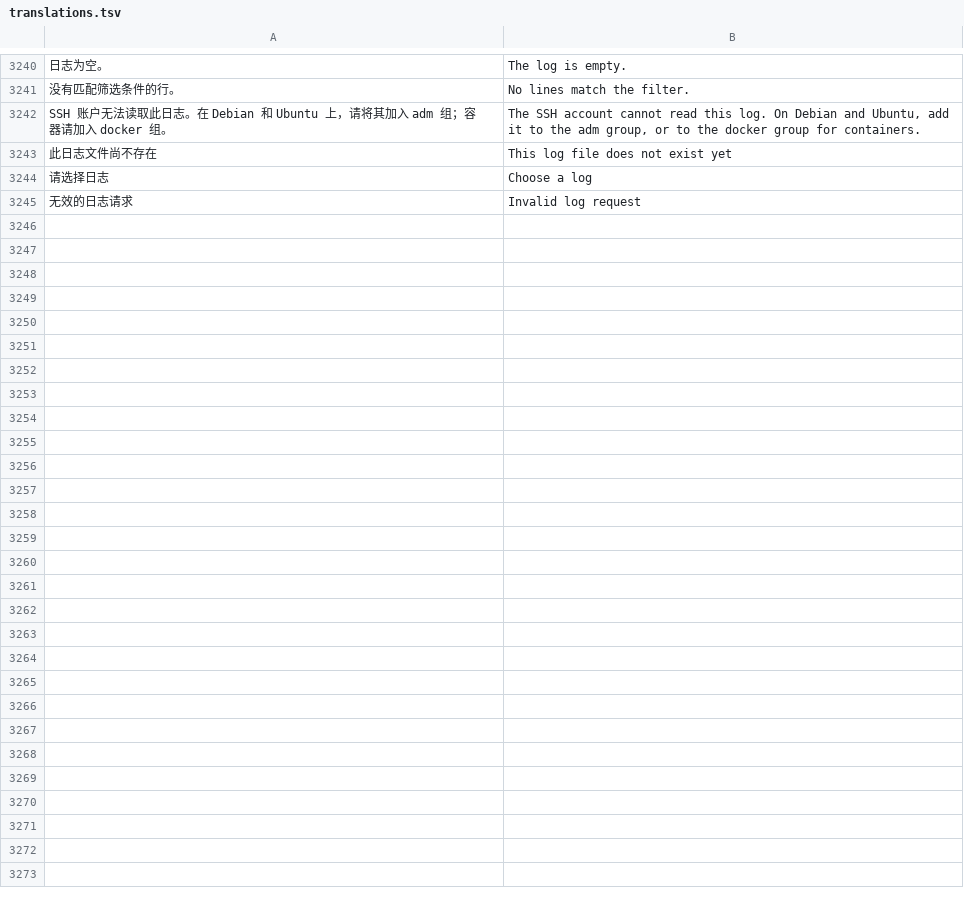
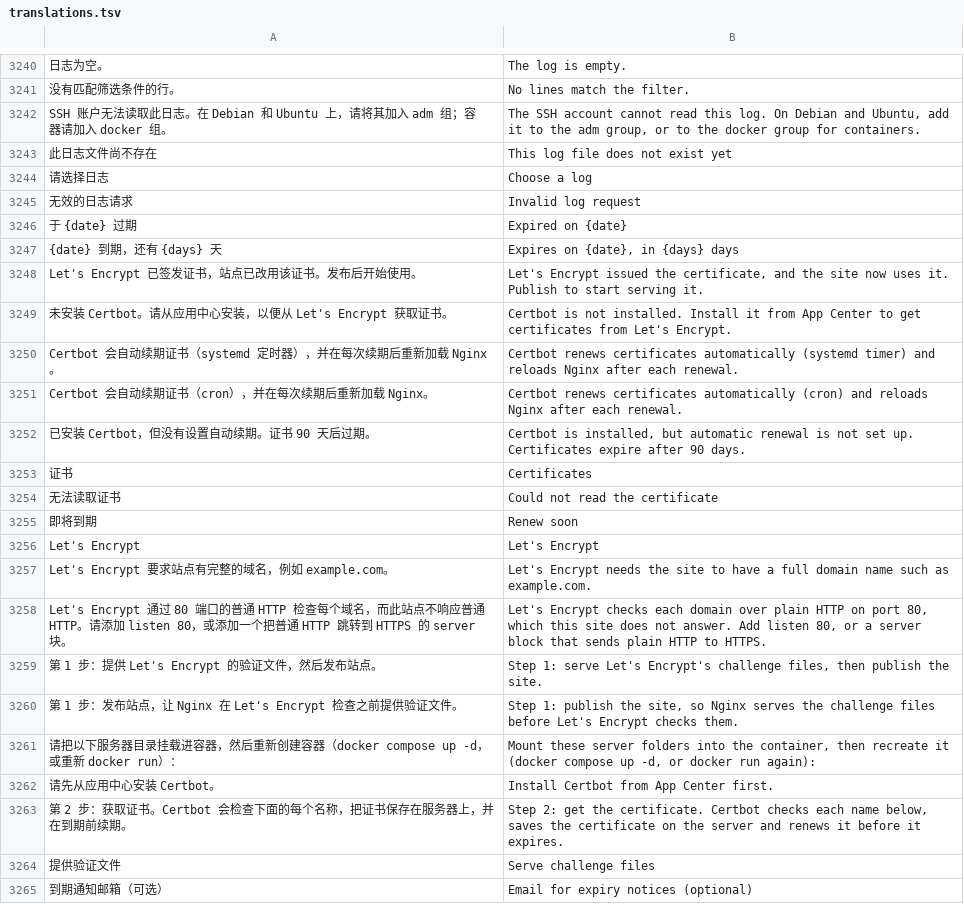
Before and after one commit to alan0x/arcnix, a TSV file: crates/arcnix/assets/translations.tsv, drawn as a sheet; only a part is shown, gaps mark what is left out; the diff covers the shown part only; the diff names each change by its address in the sheet, - before the commit and + after, or states it on an @@ line.

```diff
--- a/crates/arcnix/assets/translations.tsv
+++ b/crates/arcnix/assets/translations.tsv
+row 3246: 于 {date} 过期 | Expired on {date}
+row 3247: {date} 到期，还有 {days} 天 | Expires on {date}, in {days} days
+row 3248: Let's Encrypt 已签发证书，站点已改用该证书。发布后开始使用。 | Let's Encrypt issued the certificate, and the site now uses it. Publish to start serving it.
+row 3249: 未安装 Certbot。请从应用中心安装，以便从 Let's Encrypt 获取证书。 | Certbot is not installed. Install it from App Center to get certificates from Let's Encrypt.
+row 3250: Certbot 会自动续期证书（systemd 定时器），并在每次续期后重新加载 Nginx。 | Certbot renews certificates automatically (systemd timer) and reloads Nginx after each renewal.
+row 3251: Certbot 会自动续期证书（cron），并在每次续期后重新加载 Nginx。 | Certbot renews certificates automatically (cron) and reloads Nginx after each renewal.
+row 3252: 已安装 Certbot，但没有设置自动续期。证书 90 天后过期。 | Certbot is installed, but automatic renewal is not set up. Certificates expire after 90 days.
+row 3253: 证书 | Certificates
+row 3254: 无法读取证书 | Could not read the certificate
+row 3255: 即将到期 | Renew soon
+row 3256: Let's Encrypt | Let's Encrypt
+row 3257: Let's Encrypt 要求站点有完整的域名，例如 example.com。 | Let's Encrypt needs the site to have a full domain name such as example.com.
+row 3258: Let's Encrypt 通过 80 端口的普通 HTTP 检查每个域名，而此站点不响应普通 HTTP。请添加 listen 80，或添加一个把普通 HTTP 跳转到 HTTPS 的 server 块。 | Let's Encrypt checks each domain over plain HTTP on port 80, which this site does not answer. Add listen 80, or a server block that sends plain HTTP to HTTPS.
+row 3259: 第 1 步：提供 Let's Encrypt 的验证文件，然后发布站点。 | Step 1: serve Let's Encrypt's challenge files, then publish the site.
+row 3260: 第 1 步：发布站点，让 Nginx 在 Let's Encrypt 检查之前提供验证文件。 | Step 1: publish the site, so Nginx serves the challenge files before Let's Encrypt checks them.
+row 3261: 请把以下服务器目录挂载进容器，然后重新创建容器（docker compose up -d，或重新 docker run）： | Mount these server folders into the container, then recreate it (docker compose up -d, or docker run again):
+row 3262: 请先从应用中心安装 Certbot。 | Install Certbot from App Center first.
+row 3263: 第 2 步：获取证书。Certbot 会检查下面的每个名称，把证书保存在服务器上，并在到期前续期。 | Step 2: get the certificate. Certbot checks each name below, saves the certificate on the server and renews it before it expires.
+row 3264: 提供验证文件 | Serve challenge files
+row 3265: 到期通知邮箱（可选） | Email for expiry notices (optional)
```
Also changed, not shown: 10 added rows elsewhere in this file, 11 other files.
